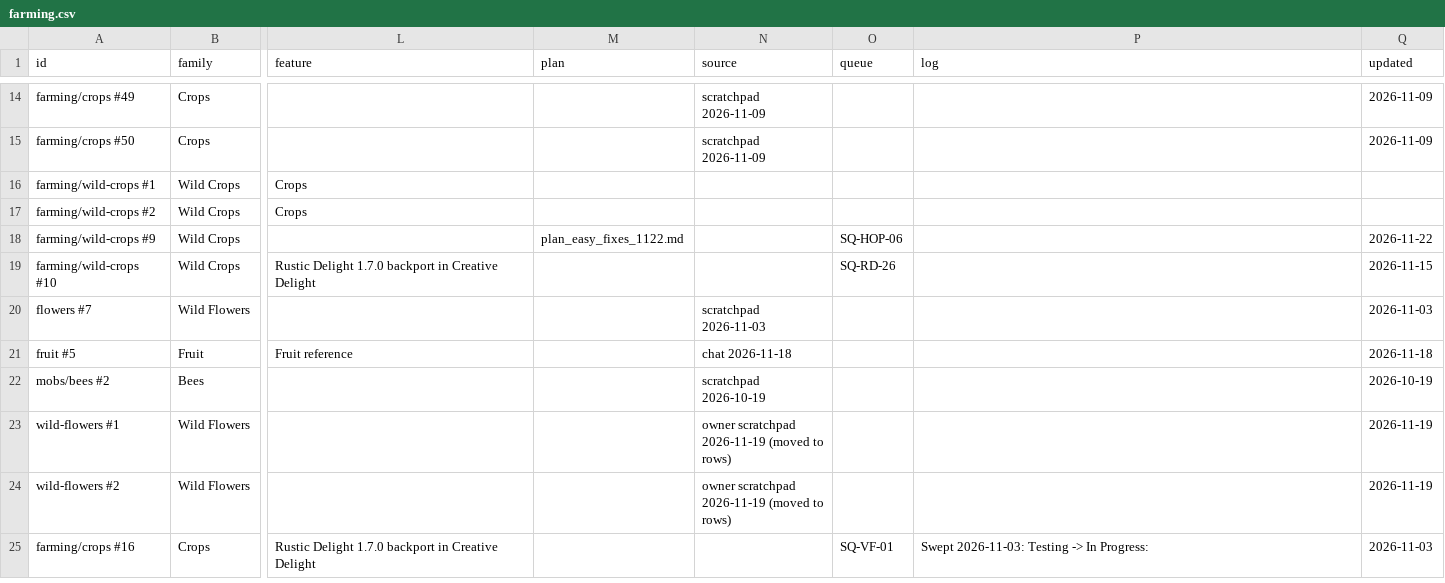
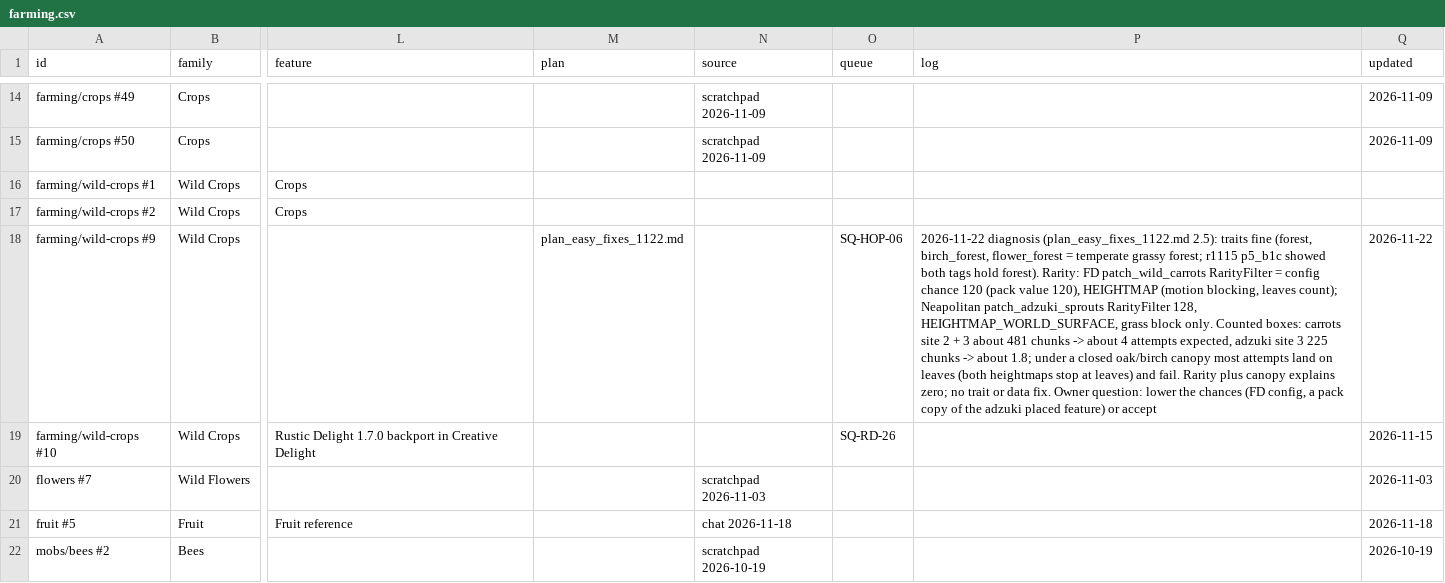
Before and after one commit to SaintAlfonzo/CreativeEngineering, a CSV file: feature_writeup/todo/rows/farming.csv, drawn as a sheet; only a part is shown, gaps mark what is left out; the shorter side is filled out with more unchanged rows; the diff names each change by its address in the sheet, - before the commit and + after, or states it on an @@ line.

```diff
--- a/feature_writeup/todo/rows/farming.csv
+++ b/feature_writeup/todo/rows/farming.csv
-P18 (log): (empty)
+P18 (log): 2026-11-22 diagnosis (plan_easy_fixes_1122.md 2.5): traits fine (forest, birch_forest, flower_forest = temperate grassy forest; r1115 p5_b1c showed both tags hold forest). Rarity: FD patch_wild_carrots RarityFilter = config chance 120 (pack value 120), HEIGHTMAP (motion blocking, leaves count); Neapolitan patch_adzuki_sprouts RarityFilter 128, HEIGHTMAP_WORLD_SURFACE, grass block only. Counted boxes: carrots site 2 + 3 about 481 chunks -> about 4 attempts expected, adzuki site 3 225 chunks -> about 1.8; under a closed oak/birch canopy most attempts land on leaves (both heightmaps stop at leaves) and fail. Rarity plus canopy explains zero; no trait or data fix. Owner question: lower the chances (FD config, a pack copy of the adzuki placed feature) or accept
```
Also changed, not shown: feature_writeup/todo/rows/mechanics.csv, feature_writeup/todo/rows/tooling.csv, 2 other files.
